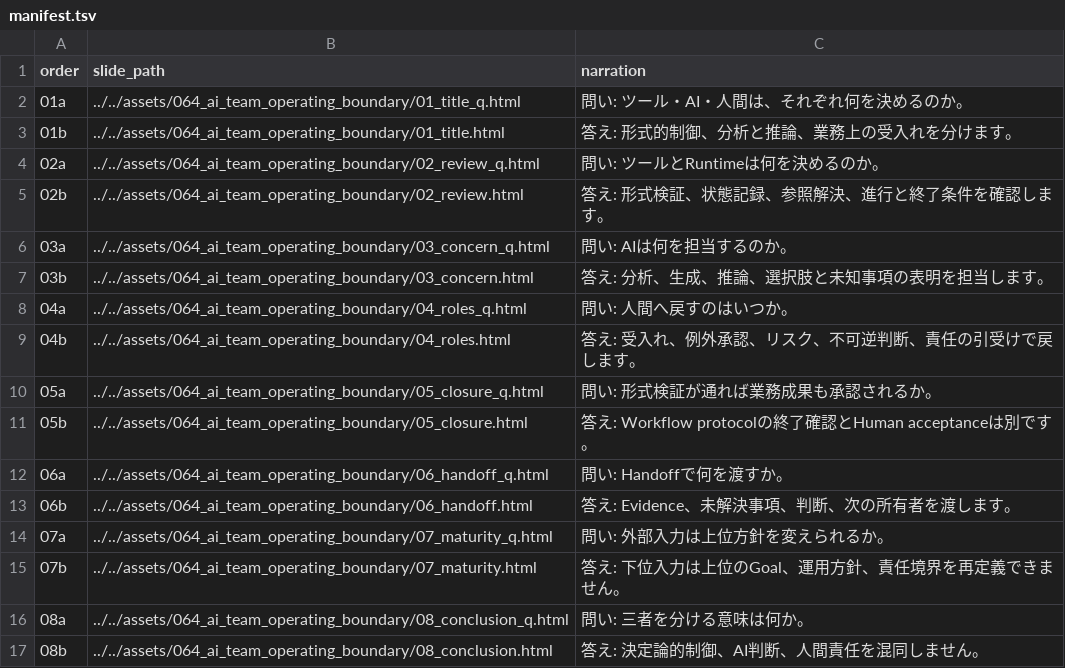
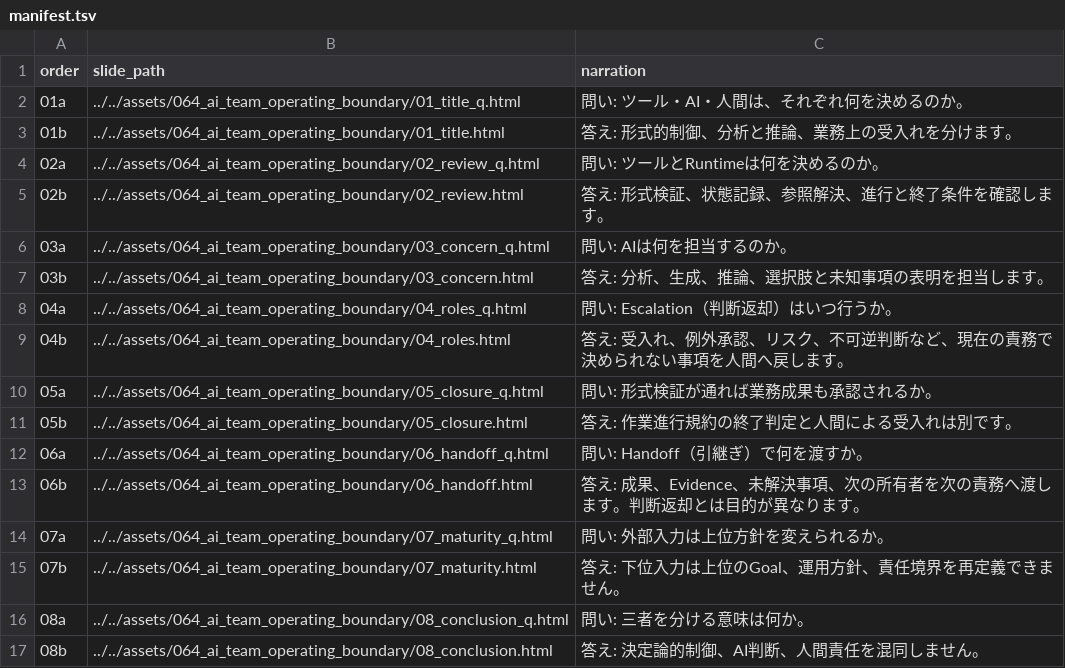
Before and after one commit to synthaicode/XRefKit, a TSV file: human-docs/ja/video/064_ai_team_operating_boundary/manifest.tsv, drawn as a sheet.

Commit message:
Publish the canonical XRefKit operating model

```diff
--- a/human-docs/ja/video/064_ai_team_operating_boundary/manifest.tsv
+++ b/human-docs/ja/video/064_ai_team_operating_boundary/manifest.tsv
@@ -7,8 +7,8 @@ order	slide_path	narration
 03b	../../assets/064_ai_team_operating_boundary/03_concern.html	答え: 分析、生成、推論、選択肢と未知事項の表明を担当します。
-04a	../../assets/064_ai_team_operating_boundary/04_roles_q.html	問い: 人間へ戻すのはいつか。
-04b	../../assets/064_ai_team_operating_boundary/04_roles.html	答え: 受入れ、例外承認、リスク、不可逆判断、責任の引受けで戻します。
+04a	../../assets/064_ai_team_operating_boundary/04_roles_q.html	問い: Escalation（判断返却）はいつ行うか。
+04b	../../assets/064_ai_team_operating_boundary/04_roles.html	答え: 受入れ、例外承認、リスク、不可逆判断など、現在の責務で決められない事項を人間へ戻します。
 05a	../../assets/064_ai_team_operating_boundary/05_closure_q.html	問い: 形式検証が通れば業務成果も承認されるか。
-05b	../../assets/064_ai_team_operating_boundary/05_closure.html	答え: Workflow protocolの終了確認とHuman acceptanceは別です。
-06a	../../assets/064_ai_team_operating_boundary/06_handoff_q.html	問い: Handoffで何を渡すか。
-06b	../../assets/064_ai_team_operating_boundary/06_handoff.html	答え: Evidence、未解決事項、判断、次の所有者を渡します。
+05b	../../assets/064_ai_team_operating_boundary/05_closure.html	答え: 作業進行規約の終了判定と人間による受入れは別です。
+06a	../../assets/064_ai_team_operating_boundary/06_handoff_q.html	問い: Handoff（引継ぎ）で何を渡すか。
+06b	../../assets/064_ai_team_operating_boundary/06_handoff.html	答え: 成果、Evidence、未解決事項、次の所有者を次の責務へ渡します。判断返却とは目的が異なります。
 07a	../../assets/064_ai_team_operating_boundary/07_maturity_q.html	問い: 外部入力は上位方針を変えられるか。
```
Also changed, not shown: human-docs/ja/video/063_ai_organization_explainer_clear/manifest.tsv, site/ja/slides/063_ai_organization_explainer_clear/manifest.tsv, 23 other files.
